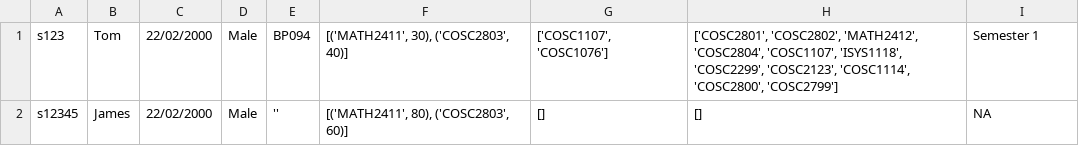
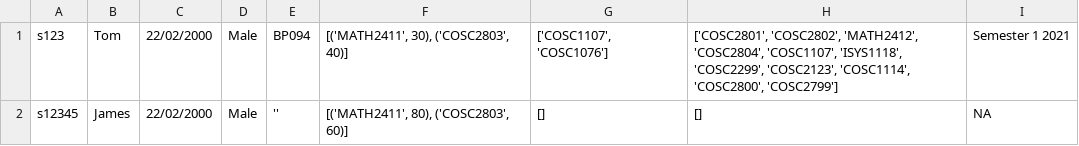
Before and after one commit to Meviii/IT-Studio-Part-2, a CSV file: data/students.csv, drawn as a sheet.

Commit message:
small students.csv change

```diff
--- a/data/students.csv
+++ b/data/students.csv
@@ -1,2 +1,2 @@
-s123,Tom,22/02/2000,Male,BP094,"[('MATH2411', 30), ('COSC2803', 40)]","['COSC1107', 'COSC1076']","['COSC2801', 'COSC2802', 'MATH2412', 'COSC2804', 'COSC1107', 'ISYS1118', 'COSC2299', 'COSC2123', 'COSC1114', 'COSC2800', 'COSC2799']",Semester 1
+s123,Tom,22/02/2000,Male,BP094,"[('MATH2411', 30), ('COSC2803', 40)]","['COSC1107', 'COSC1076']","['COSC2801', 'COSC2802', 'MATH2412', 'COSC2804', 'COSC1107', 'ISYS1118', 'COSC2299', 'COSC2123', 'COSC1114', 'COSC2800', 'COSC2799']",Semester 1 2021
 s12345,James,22/02/2000,Male,'',"[('MATH2411', 80), ('COSC2803', 60)]","[]","[]",NA
```
